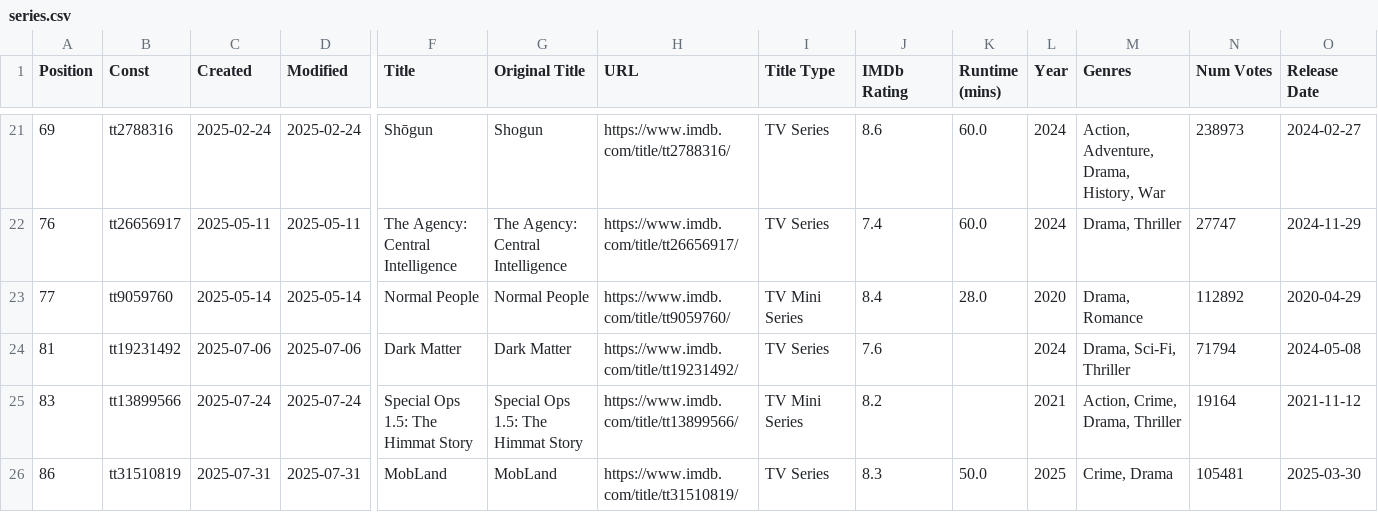
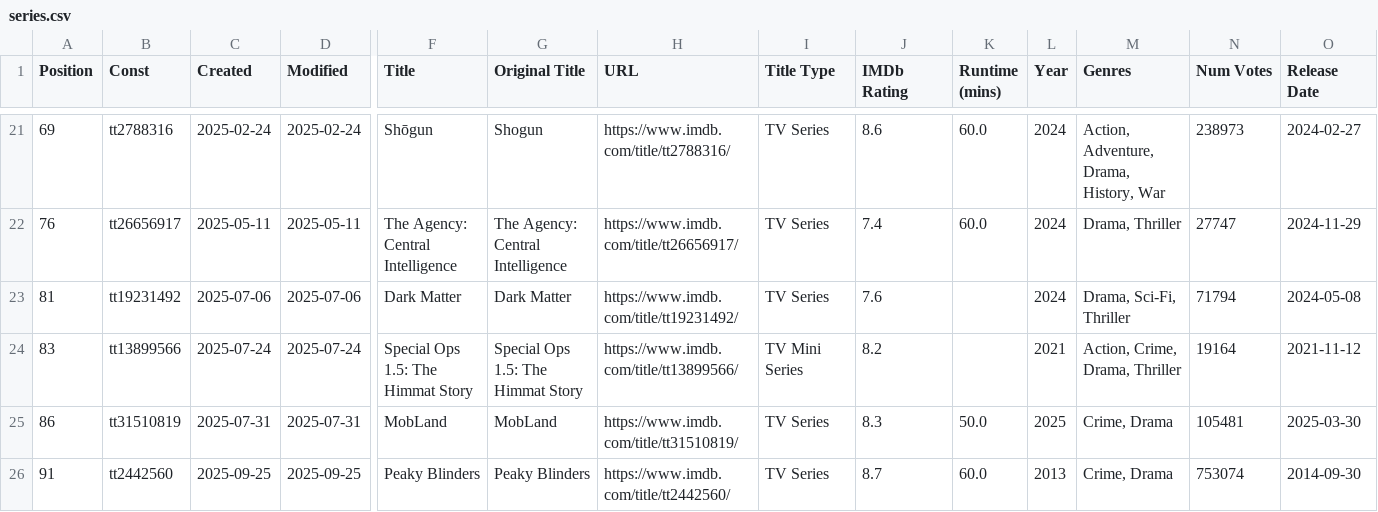
Before and after one commit to Ns81000/WHATSUP, a CSV file: data/series.csv, drawn as a sheet; only a part is shown, gaps mark what is left out; the shorter side is filled out with more unchanged rows; rows hold the shown columns only; the diff names each change by its address in the sheet, - before the commit and + after, or states it on an @@ line.

```diff
--- a/data/series.csv
+++ b/data/series.csv
-row 23: 77 | tt9059760 | 2025-05-14 | 2025-05-14 | Normal People | Normal People | https://www.imdb.com/title/tt9059760/ | TV Mini Series | 8.4 | 28.0 | 2020 | Drama, Romance | 112892 | 2020-04-29
```
Also changed, not shown: data/movies.csv, 12 other files.
